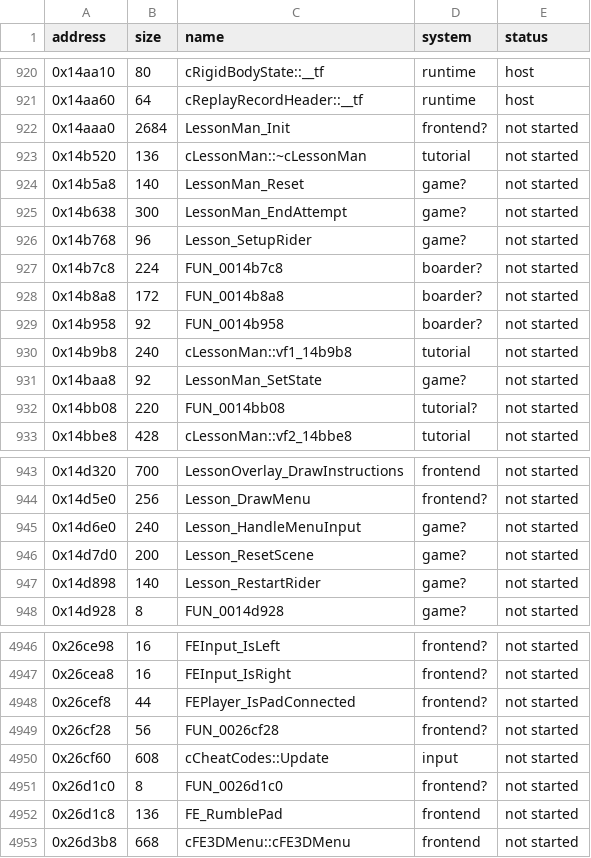
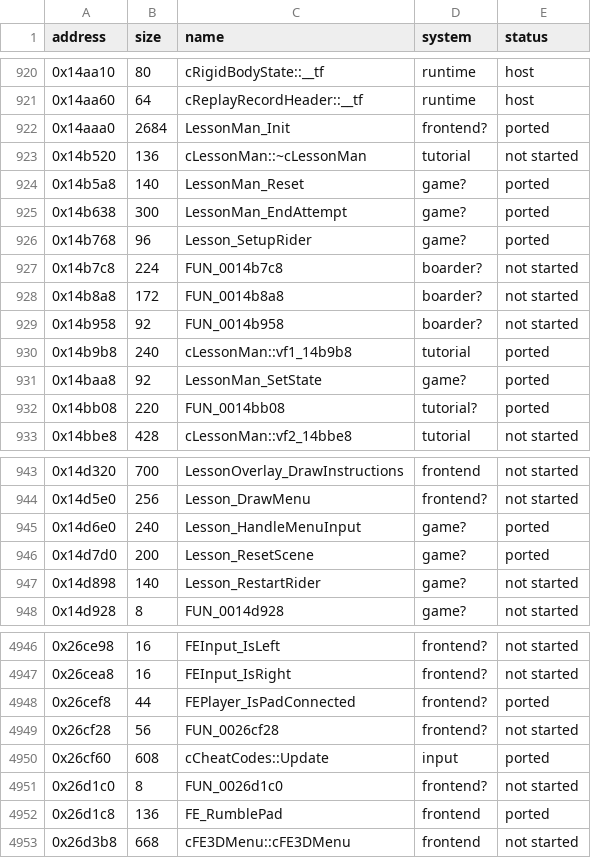
Before and after one commit to ed-slopper/SSX-TRICKY-RUST-REWRITE, a CSV file: tricky-rs/docs/function-index.csv, drawn as a sheet; only a part is shown, gaps mark what is left out; the diff covers the shown part only.

```diff
--- a/tricky-rs/docs/function-index.csv
+++ b/tricky-rs/docs/function-index.csv
@@ -921,7 +921,7 @@ address,size,name,system,status
 0x14aa60,64,cReplayRecordHeader::__tf,runtime,host
-0x14aaa0,2684,LessonMan_Init,frontend?,not started
+0x14aaa0,2684,LessonMan_Init,frontend?,ported
 0x14b520,136,cLessonMan::~cLessonMan,tutorial,not started
-0x14b5a8,140,LessonMan_Reset,game?,not started
-0x14b638,300,LessonMan_EndAttempt,game?,not started
-0x14b768,96,Lesson_SetupRider,game?,not started
+0x14b5a8,140,LessonMan_Reset,game?,ported
+0x14b638,300,LessonMan_EndAttempt,game?,ported
+0x14b768,96,Lesson_SetupRider,game?,ported
 0x14b7c8,224,FUN_0014b7c8,boarder?,not started
@@ -929,5 +929,5 @@ address,size,name,system,status
 0x14b958,92,FUN_0014b958,boarder?,not started
-0x14b9b8,240,cLessonMan::vf1_14b9b8,tutorial,not started
-0x14baa8,92,LessonMan_SetState,game?,not started
-0x14bb08,220,FUN_0014bb08,tutorial?,not started
+0x14b9b8,240,cLessonMan::vf1_14b9b8,tutorial,ported
+0x14baa8,92,LessonMan_SetState,game?,ported
+0x14bb08,220,FUN_0014bb08,tutorial?,ported
 0x14bbe8,428,cLessonMan::vf2_14bbe8,tutorial,not started
@@ -944,4 +944,4 @@ address,size,name,system,status
 0x14d5e0,256,Lesson_DrawMenu,frontend?,not started
-0x14d6e0,240,Lesson_HandleMenuInput,game?,not started
-0x14d7d0,200,Lesson_ResetScene,game?,not started
+0x14d6e0,240,Lesson_HandleMenuInput,game?,ported
+0x14d7d0,200,Lesson_ResetScene,game?,ported
 0x14d898,140,Lesson_RestartRider,game?,not started
@@ -4947,7 +4947,7 @@ address,size,name,system,status
 0x26cea8,16,FEInput_IsRight,frontend?,not started
-0x26cef8,44,FEPlayer_IsPadConnected,frontend?,not started
+0x26cef8,44,FEPlayer_IsPadConnected,frontend?,ported
 0x26cf28,56,FUN_0026cf28,frontend?,not started
-0x26cf60,608,cCheatCodes::Update,input,not started
+0x26cf60,608,cCheatCodes::Update,input,ported
 0x26d1c0,8,FUN_0026d1c0,frontend?,not started
-0x26d1c8,136,FE_RumblePad,frontend,not started
+0x26d1c8,136,FE_RumblePad,frontend,ported
 0x26d3b8,668,cFE3DMenu::cFE3DMenu,frontend,not started
```
Also changed, not shown: 19 edited cells elsewhere in this file, 5 other files.
